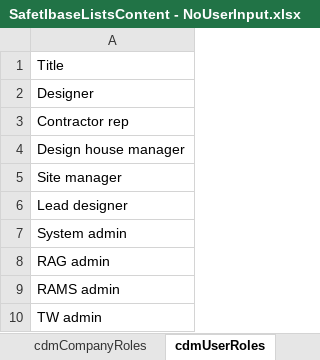
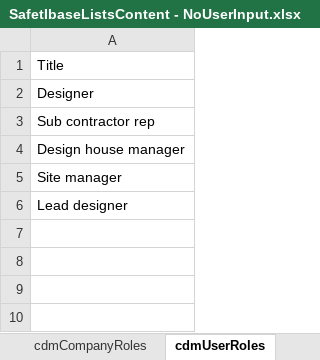
Before and after one commit to safetibase/safetibase, an Excel workbook: SafetIbaseListsContent - NoUserInput.xlsx, sheet cdmUserRoles, drawn as a sheet; values as stored, in another font and other column widths than the file's, no borders; table styles not drawn; the diff names each change by its address in the sheet, - before the commit and + after, or states it on an @@ line.

Commit message:
Add files via upload
Corrected the user roles being automatically populated.
Remove 'System admin', 'RAG admin', 'RAMS admin', 'TW admin' as they are not used elsewhere.

```diff
--- a/SafetIbaseListsContent - NoUserInput.xlsx (sheet cdmUserRoles)
+++ b/SafetIbaseListsContent - NoUserInput.xlsx (sheet cdmUserRoles)
-A3: Contractor rep
+A3: Sub contractor rep
-row 7: System admin
-row 8: RAG admin
-row 9: RAMS admin
-row 10: TW admin
```
